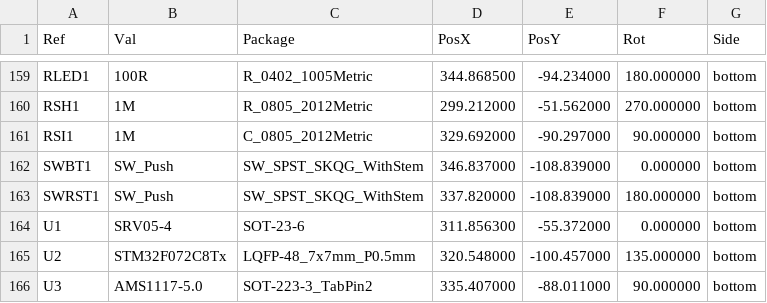
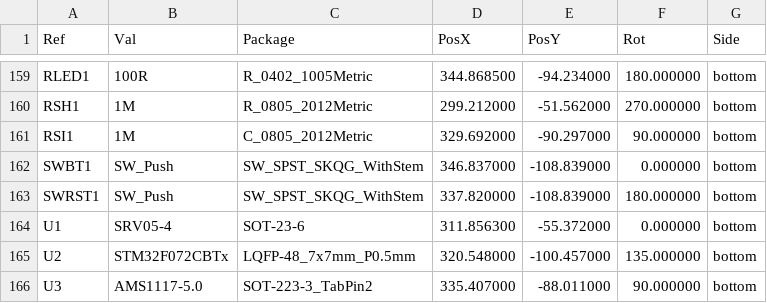
Before and after one commit to nicoles/soph68, a CSV file: gerbers/soph68-all-pos.csv, drawn as a sheet; only a part is shown, gaps mark what is left out.

Commit message:
Changed to cbtx

```diff
--- a/gerbers/soph68-all-pos.csv
+++ b/gerbers/soph68-all-pos.csv
@@ -164,3 +164,3 @@ Ref,Val,Package,PosX,PosY,Rot,Side
 "U1","SRV05-4","SOT-23-6",311.856300,-55.372000,0.000000,bottom
-"U2","STM32F072C8Tx","LQFP-48_7x7mm_P0.5mm",320.548000,-100.457000,135.000000,bottom
+"U2","STM32F072CBTx","LQFP-48_7x7mm_P0.5mm",320.548000,-100.457000,135.000000,bottom
 "U3","AMS1117-5.0","SOT-223-3_TabPin2",335.407000,-88.011000,90.000000,bottom
```
Also changed, not shown: 17 other files.
